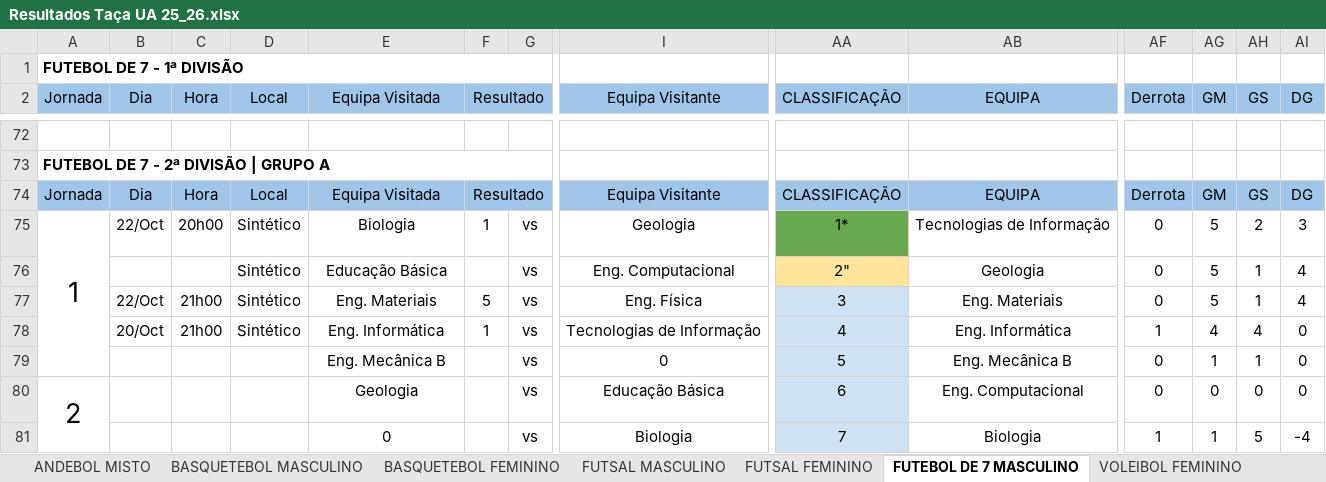
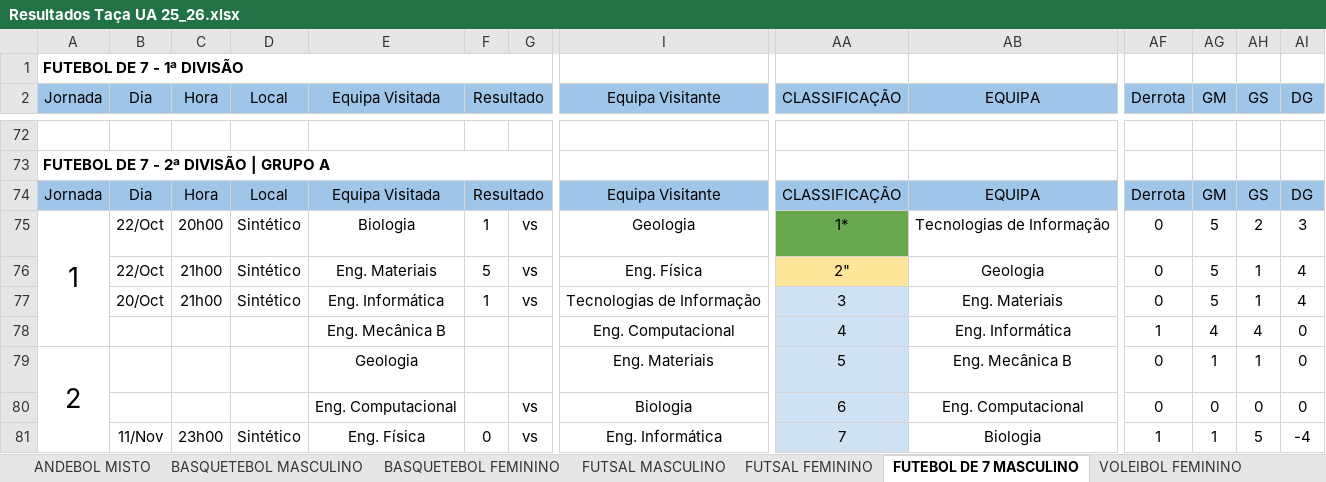
Before and after one commit to SlicF/mmr_ta-aua, an Excel workbook: Resultados Taça UA 25_26.xlsx, sheet FUTEBOL DE 7 MASCULINO, drawn as a sheet; only a part is shown, gaps mark what is left out; values as stored, in another font and other column widths than the file's, no borders; charts and pictures not drawn; removed rows and columns are numbered as before the commit, all else as after; rows hold the shown columns only; the diff covers the shown part only; the diff names each change by its address in the sheet, - before the commit and + after, or states it on an @@ line.

```diff
--- a/Resultados Taça UA 25_26.xlsx (sheet FUTEBOL DE 7 MASCULINO)
+++ b/Resultados Taça UA 25_26.xlsx (sheet FUTEBOL DE 7 MASCULINO)
-A75:A79 merged
+A75:A78 merged
-row 76:  |  |  | Sintético | Educação Básica |  | vs | Eng. Computacional | 2" | Geologia | 0 | 5 | 1 | 4
-AA76 (CLASSIFICAÇÃO): 3
+AA76 (CLASSIFICAÇÃO): 2"
-AA76 fill: #CFE2F3
+AA76 fill: #FFE599
-AB76 (EQUIPA): Eng. Materiais
+AB76 (EQUIPA): Geologia
-AA77 (CLASSIFICAÇÃO): 4
+AA77 (CLASSIFICAÇÃO): 3
-AB77 (EQUIPA): Eng. Informática
+AB77 (EQUIPA): Eng. Materiais
-AF77 (Derrota): 1
+AF77 (Derrota): 0
-AG77 (GM): 4
+AG77 (GM): 5
-AH77 (GS): 4
+AH77 (GS): 1
-AI77 (DG): 0
+AI77 (DG): 4
+row 78:  |  |  |  | Eng. Mecânica B |  |  | Eng. Computacional | 4 | Eng. Informática | 1 | 4 | 4 | 0
-A79 (Jornada): (empty)
+A79 (Jornada): 2
+A79:A82 merged
-E79 (Equipa Visitada): Eng. Mecânica B
+E79 (Equipa Visitada): Geologia
-G79: vs
+G79: (empty)
-I79 (Equipa Visitante): 0
+I79 (Equipa Visitante): Eng. Materiais
-A80 (Jornada): 2
+A80 (Jornada): (empty)
-A80:A84 merged
-E80 (Equipa Visitada): Geologia
+E80 (Equipa Visitada): Eng. Computacional
-I80 (Equipa Visitante): Educação Básica
+I80 (Equipa Visitante): Biologia
-B81 (Dia): (empty)
+B81 (Dia): 11/Nov
-C81 (Hora): (empty)
+C81 (Hora): 23h00
-D81 (Local): (empty)
+D81 (Local): Sintético
-E81 (Equipa Visitada): 0
+E81 (Equipa Visitada): Eng. Física
-F81 (Resultado): (empty)
+F81 (Resultado): 0
-I81 (Equipa Visitante): Biologia
+I81 (Equipa Visitante): Eng. Informática
```
Also changed, not shown: 11 added rows, 28 removed rows, 5 moved rows, 72 edited cells, cell formats and merged cells elsewhere in this sheet, sheet FUTSAL MASCULINO, hidden cells, charts or pictures, backup_Resultados Taça UA 25_26.xlsx, 10 other files.
